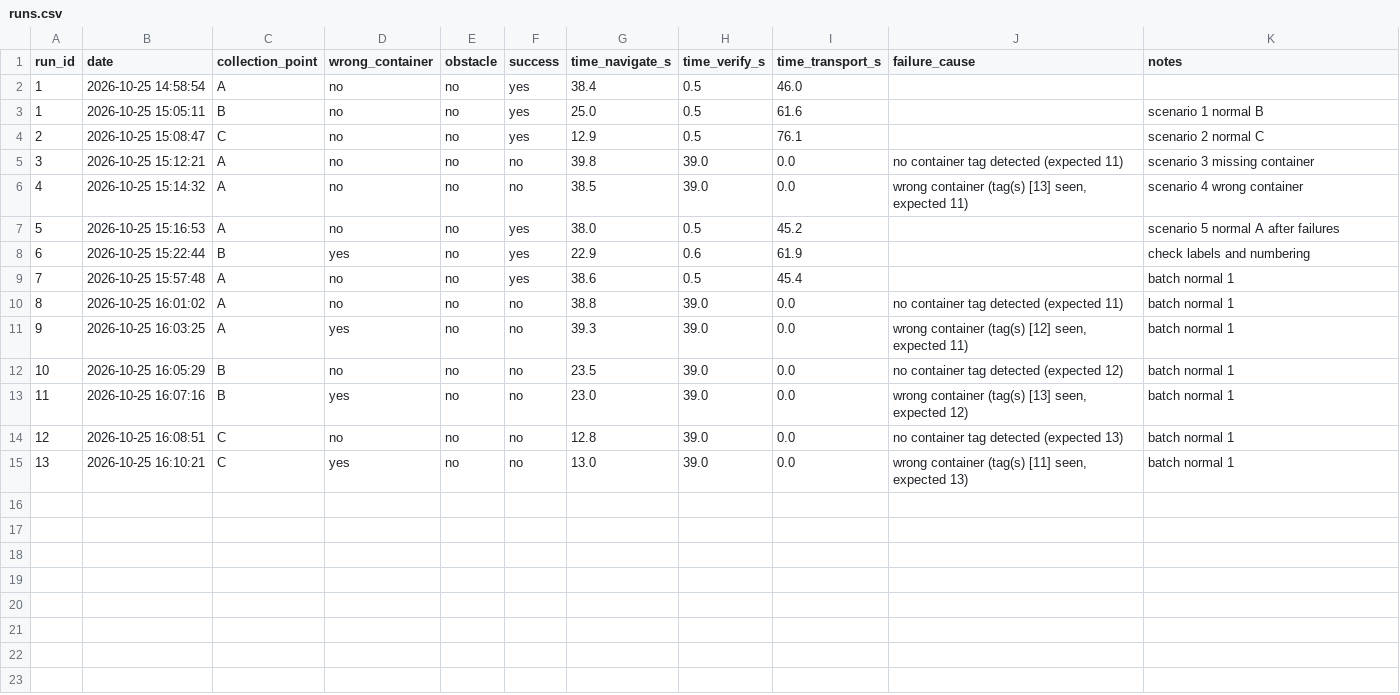
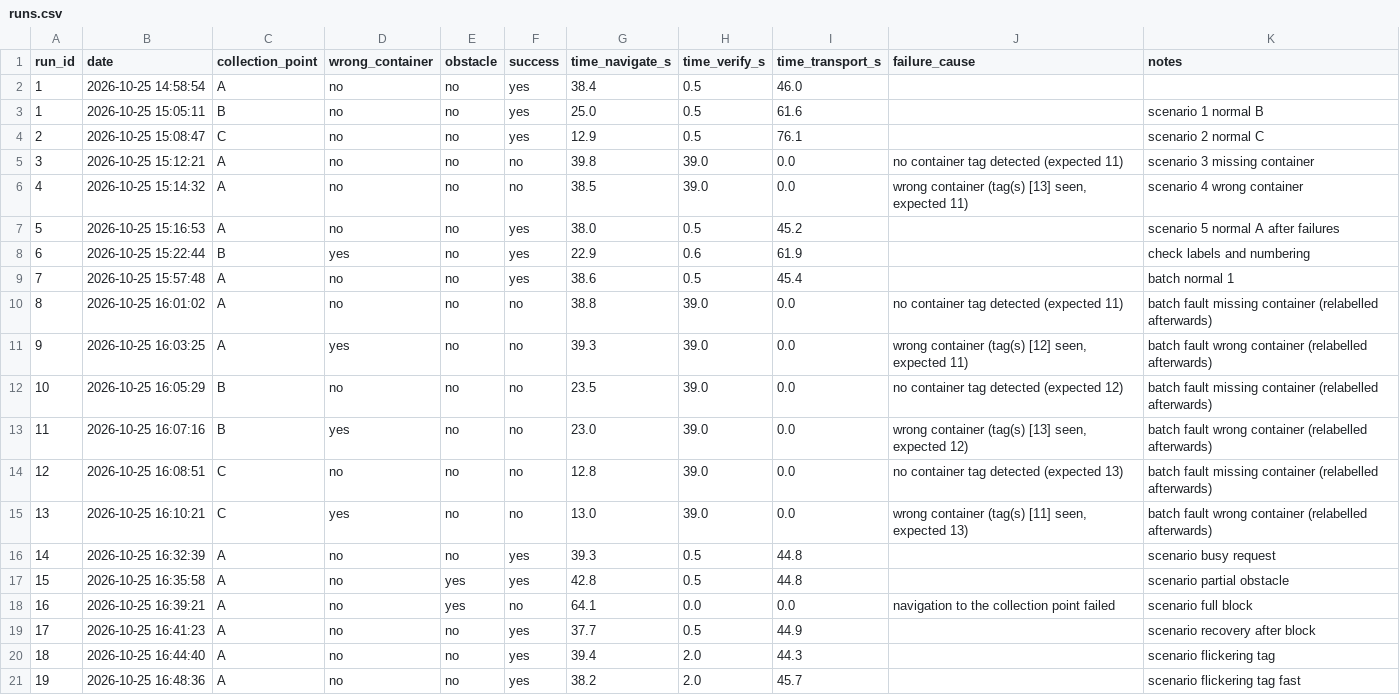
Before and after one commit to damilareadekeye/AUTONOMOUS-HEALTHCARE-WASTE-COLLECTION-ROBOT, a CSV file: results/runs.csv, drawn as a sheet.

```diff
--- a/results/runs.csv
+++ b/results/runs.csv
@@ -9,7 +9,13 @@ run_id,date,collection_point,wrong_container,obstacle,success,time_navigate_s,ti
 7,2026-10-25 15:57:48,A,no,no,yes,38.6,0.5,45.4,,batch normal 1
-8,2026-10-25 16:01:02,A,no,no,no,38.8,39.0,0.0,no container tag detected (expected 11),batch normal 1
-9,2026-10-25 16:03:25,A,yes,no,no,39.3,39.0,0.0,"wrong container (tag(s) [12] seen, expected 11)",batch normal 1
-10,2026-10-25 16:05:29,B,no,no,no,23.5,39.0,0.0,no container tag detected (expected 12),batch normal 1
-11,2026-10-25 16:07:16,B,yes,no,no,23.0,39.0,0.0,"wrong container (tag(s) [13] seen, expected 12)",batch normal 1
-12,2026-10-25 16:08:51,C,no,no,no,12.8,39.0,0.0,no container tag detected (expected 13),batch normal 1
-13,2026-10-25 16:10:21,C,yes,no,no,13.0,39.0,0.0,"wrong container (tag(s) [11] seen, expected 13)",batch normal 1
+8,2026-10-25 16:01:02,A,no,no,no,38.8,39.0,0.0,no container tag detected (expected 11),batch fault missing container (relabelled afterwards)
+9,2026-10-25 16:03:25,A,yes,no,no,39.3,39.0,0.0,"wrong container (tag(s) [12] seen, expected 11)",batch fault wrong container (relabelled afterwards)
+10,2026-10-25 16:05:29,B,no,no,no,23.5,39.0,0.0,no container tag detected (expected 12),batch fault missing container (relabelled afterwards)
+11,2026-10-25 16:07:16,B,yes,no,no,23.0,39.0,0.0,"wrong container (tag(s) [13] seen, expected 12)",batch fault wrong container (relabelled afterwards)
+12,2026-10-25 16:08:51,C,no,no,no,12.8,39.0,0.0,no container tag detected (expected 13),batch fault missing container (relabelled afterwards)
+13,2026-10-25 16:10:21,C,yes,no,no,13.0,39.0,0.0,"wrong container (tag(s) [11] seen, expected 13)",batch fault wrong container (relabelled afterwards)
+14,2026-10-25 16:32:39,A,no,no,yes,39.3,0.5,44.8,,scenario busy request
+15,2026-10-25 16:35:58,A,no,yes,yes,42.8,0.5,44.8,,scenario partial obstacle
+16,2026-10-25 16:39:21,A,no,yes,no,64.1,0.0,0.0,navigation to the collection point failed,scenario full block
+17,2026-10-25 16:41:23,A,no,no,yes,37.7,0.5,44.9,,scenario recovery after block
+18,2026-10-25 16:44:40,A,no,no,yes,39.4,2.0,44.3,,scenario flickering tag
+19,2026-10-25 16:48:36,A,no,no,yes,38.2,2.0,45.7,,scenario flickering tag fast
```
Also changed, not shown: 2 other files.
